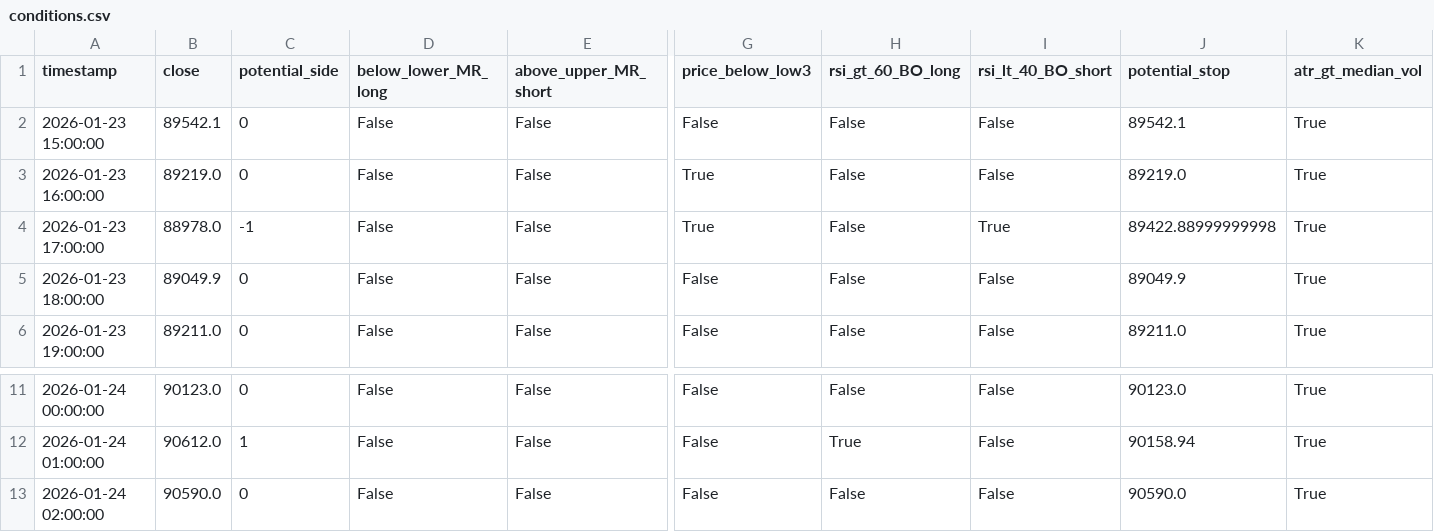
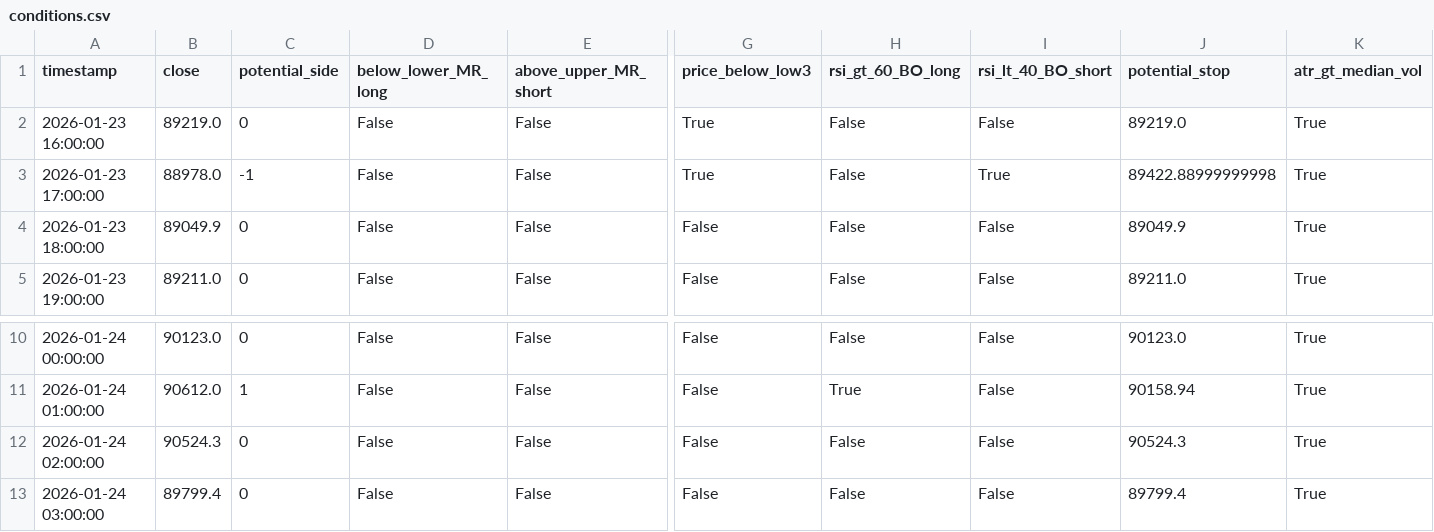
Before and after one commit to ha0zh/btc-db-v3, a CSV file: backtest_results/conditions.csv, drawn as a sheet; only a part is shown, gaps mark what is left out; removed rows and columns are numbered as before the commit, all else as after; rows hold the shown columns only; the diff names each change by its address in the sheet, - before the commit and + after, or states it on an @@ line.

```diff
--- a/backtest_results/conditions.csv
+++ b/backtest_results/conditions.csv
-row 2: 2026-01-23 15:00:00 | 89542.1 | 0 | False | False | False | False | False | 89542.1 | True
-B12 (close): 90590.0
+B12 (close): 90524.3
-J12 (potential_stop): 90590.0
+J12 (potential_stop): 90524.3
+row 13: 2026-01-24 03:00:00 | 89799.4 | 0 | False | False | False | False | False | 89799.4 | True
```
Also changed, not shown: backtest_results/indicators.csv, 3 other files.
